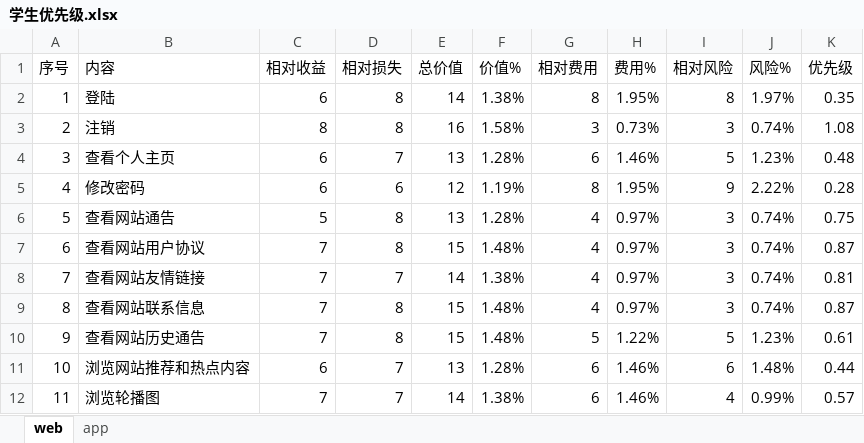
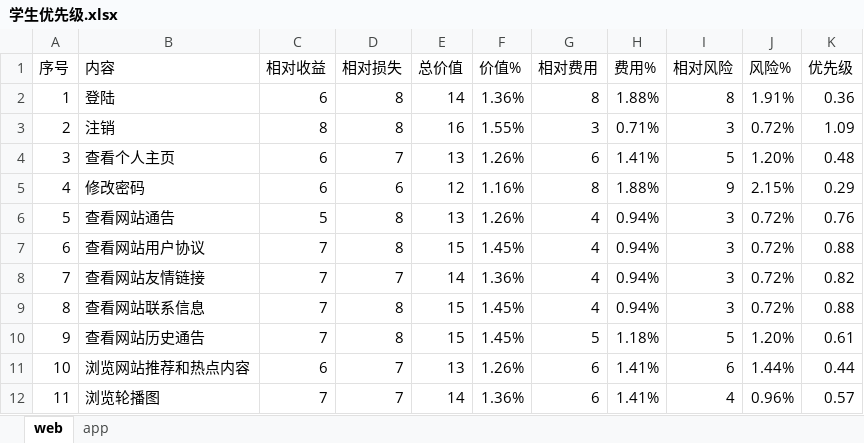
Before and after one commit to boboHh/AssistantTeaching, an Excel workbook: 受控文档/05-需求分析/需求优先级/优先级打分（终）/学生优先级.xlsx, sheet web, drawn as a sheet; only a part is shown; values as stored, in another font and other column widths than the file's, no borders; the diff covers the shown part only; the diff names each change by its address in the sheet, - before the commit and + after, or states it on an @@ line.

```diff
--- a/受控文档/05-需求分析/需求优先级/优先级打分（终）/学生优先级.xlsx (sheet web)
+++ b/受控文档/05-需求分析/需求优先级/优先级打分（终）/学生优先级.xlsx (sheet web)
-F2 (价值%): 1.38%
+F2 (价值%): 1.36%
-H2 (费用%): 1.95%
+H2 (费用%): 1.88%
-J2 (风险%): 1.97%
+J2 (风险%): 1.91%
-K2 (优先级): 0.35
+K2 (优先级): 0.36
-F3 (价值%): 1.58%
+F3 (价值%): 1.55%
-H3 (费用%): 0.73%
+H3 (费用%): 0.71%
-J3 (风险%): 0.74%
+J3 (风险%): 0.72%
-K3 (优先级): 1.08
+K3 (优先级): 1.09
-F4 (价值%): 1.28%
+F4 (价值%): 1.26%
-H4 (费用%): 1.46%
+H4 (费用%): 1.41%
-J4 (风险%): 1.23%
+J4 (风险%): 1.20%
-F5 (价值%): 1.19%
+F5 (价值%): 1.16%
-H5 (费用%): 1.95%
+H5 (费用%): 1.88%
-J5 (风险%): 2.22%
+J5 (风险%): 2.15%
-K5 (优先级): 0.28
+K5 (优先级): 0.29
-F6 (价值%): 1.28%
+F6 (价值%): 1.26%
-H6:H9 (费用%): 0.97%
+H6:H9 (费用%): 0.94%
-J6:J9 (风险%): 0.74%
+J6:J9 (风险%): 0.72%
-K6 (优先级): 0.75
+K6 (优先级): 0.76
-F7 (价值%): 1.48%
+F7 (价值%): 1.45%
-K7 (优先级): 0.87
+K7 (优先级): 0.88
-F8 (价值%): 1.38%
+F8 (价值%): 1.36%
-K8 (优先级): 0.81
+K8 (优先级): 0.82
-F9:F10 (价值%): 1.48%
+F9:F10 (价值%): 1.45%
-K9 (优先级): 0.87
+K9 (优先级): 0.88
-H10 (费用%): 1.22%
+H10 (费用%): 1.18%
-J10 (风险%): 1.23%
+J10 (风险%): 1.20%
-F11 (价值%): 1.28%
+F11 (价值%): 1.26%
-H11:H12 (费用%): 1.46%
+H11:H12 (费用%): 1.41%
-J11 (风险%): 1.48%
+J11 (风险%): 1.44%
-F12 (价值%): 1.38%
+F12 (价值%): 1.36%
-J12 (风险%): 0.99%
+J12 (风险%): 0.96%
```
Also changed, not shown: 2 added rows and 252 edited cells elsewhere in this sheet, sheet app, 受控文档/05-需求分析/需求优先级/优先级打分（终）/教师优先级.xlsx, 受控文档/05-需求分析/需求优先级/优先级打分（终）/游客优先级.xlsx, 4 other files.
